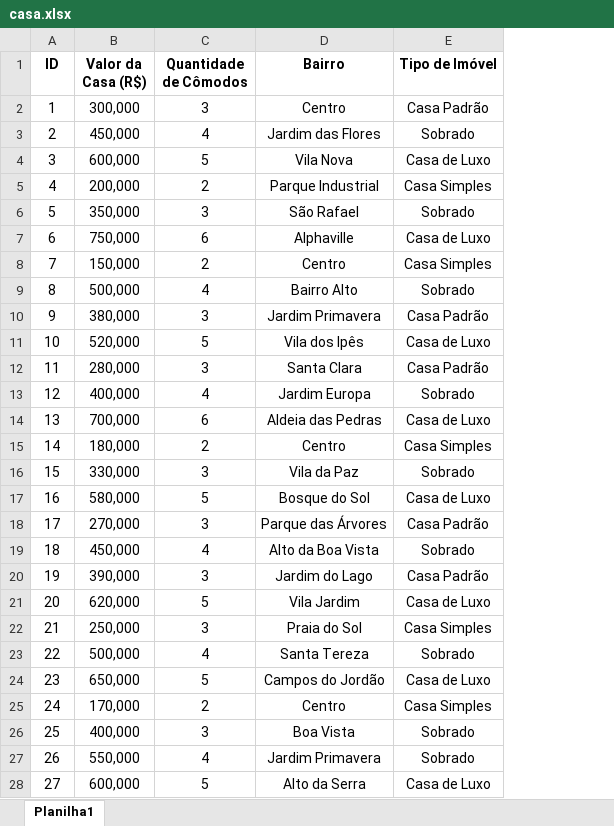
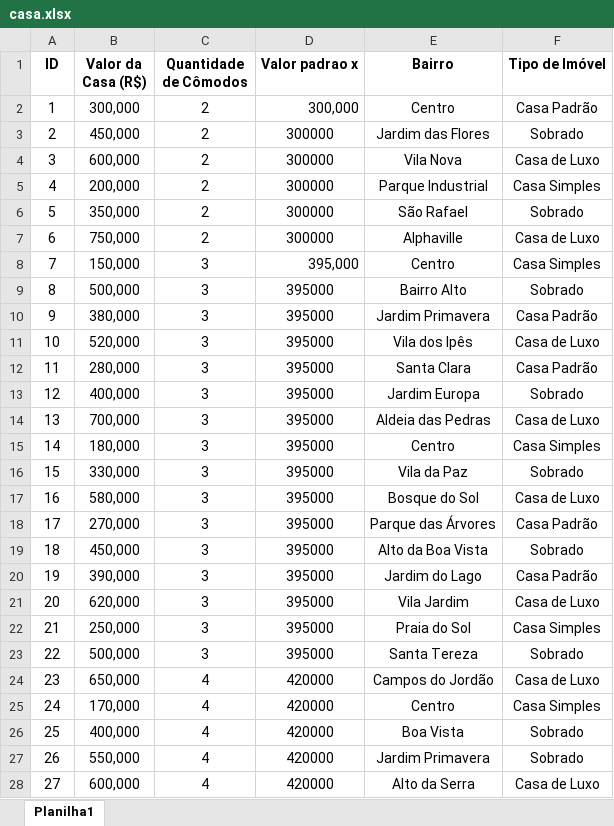
Before and after one commit to Wesley708/Machine-Learning-Regressao, an Excel workbook: casa.xlsx, sheet Planilha1, drawn as a sheet; only a part is shown; values as stored, in another font and other column widths than the file's, no borders; charts and pictures not drawn; the diff covers the shown part only; the diff names each change by its address in the sheet, - before the commit and + after, or states it on an @@ line.

```diff
--- a/casa.xlsx (sheet Planilha1)
+++ b/casa.xlsx (sheet Planilha1)
+column D (Valor padrao x), rows 2-28: 300,000 | 300000 | 300000 | 300000 | 300000 | 300000 | 395,000 | 395000 | 395000 | 395000 | 395000 | 395000 | 395000 | 395000 | 395000 | 395000 | 395000 | 395000 | 395000 | 395000 | 395000 | 395000 | 420000 | 420000 | 420000 | 420000 | 420000
-C2 (Quantidade de Cômodos): 3
+C2 (Quantidade de Cômodos): 2
-C3 (Quantidade de Cômodos): 4
+C3 (Quantidade de Cômodos): 2
-C4 (Quantidade de Cômodos): 5
+C4 (Quantidade de Cômodos): 2
-C6 (Quantidade de Cômodos): 3
+C6 (Quantidade de Cômodos): 2
-C7 (Quantidade de Cômodos): 6
+C7 (Quantidade de Cômodos): 2
-C8 (Quantidade de Cômodos): 2
+C8 (Quantidade de Cômodos): 3
-C9 (Quantidade de Cômodos): 4
+C9 (Quantidade de Cômodos): 3
-C11 (Quantidade de Cômodos): 5
+C11 (Quantidade de Cômodos): 3
-C13 (Quantidade de Cômodos): 4
+C13 (Quantidade de Cômodos): 3
-C14 (Quantidade de Cômodos): 6
+C14 (Quantidade de Cômodos): 3
-C15 (Quantidade de Cômodos): 2
+C15 (Quantidade de Cômodos): 3
-C17 (Quantidade de Cômodos): 5
+C17 (Quantidade de Cômodos): 3
-C19 (Quantidade de Cômodos): 4
+C19 (Quantidade de Cômodos): 3
-C21 (Quantidade de Cômodos): 5
+C21 (Quantidade de Cômodos): 3
-C23 (Quantidade de Cômodos): 4
+C23 (Quantidade de Cômodos): 3
-C24 (Quantidade de Cômodos): 5
+C24 (Quantidade de Cômodos): 4
-C25 (Quantidade de Cômodos): 2
+C25 (Quantidade de Cômodos): 4
-C26 (Quantidade de Cômodos): 3
+C26 (Quantidade de Cômodos): 4
-C28 (Quantidade de Cômodos): 5
+C28 (Quantidade de Cômodos): 4
```
Also changed, not shown: 18 edited cells elsewhere in this sheet, charts or pictures, 1 other file.
